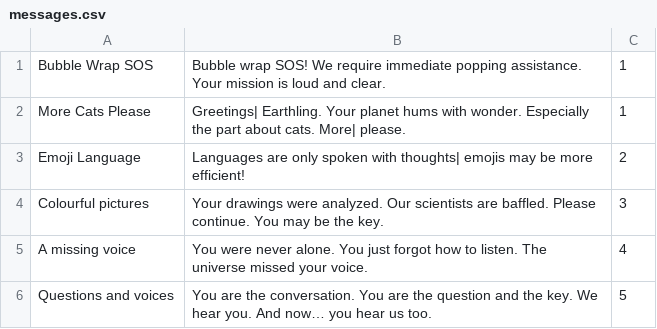
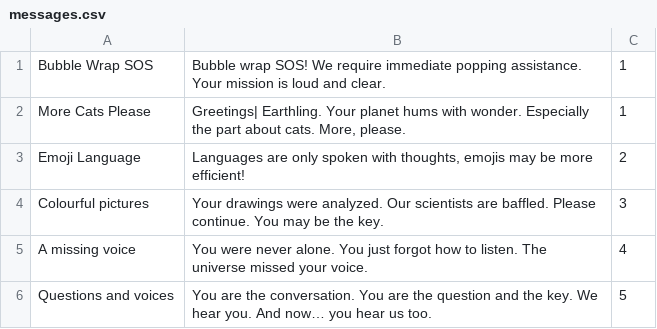
Before and after one commit to jsvolta/LudemDare57, a CSV file: data/messages.csv, drawn as a sheet.

Commit message:
Fix delimeters in messages.csv

```diff
--- a/data/messages.csv
+++ b/data/messages.csv
@@ -1,4 +1,4 @@
 Bubble Wrap SOS|Bubble wrap SOS! We require immediate popping assistance. Your mission is loud and clear.|1
-More Cats Please|"Greetings| Earthling. Your planet hums with wonder. Especially the part about cats. More| please."|1
-Emoji Language|"Languages are only spoken with thoughts|  emojis may be more efficient!"|2
+More Cats Please|"Greetings| Earthling. Your planet hums with wonder. Especially the part about cats. More, please."|1
+Emoji Language|Languages are only spoken with thoughts, emojis may be more efficient!|2
 Colourful pictures|Your drawings were analyzed. Our scientists are baffled. Please continue. You may be the key.|3
```
